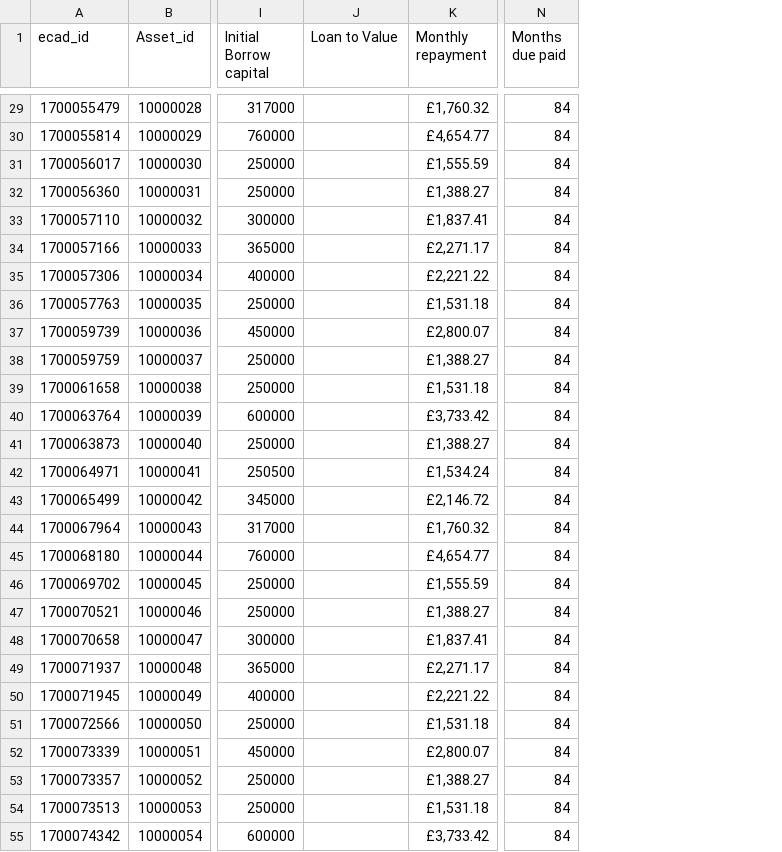
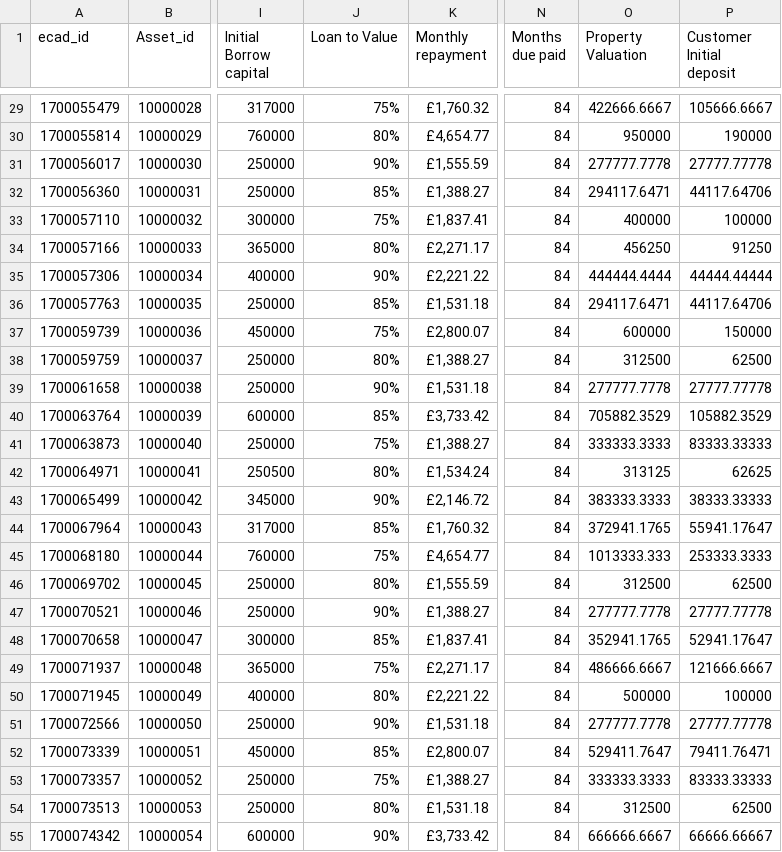
Before and after one commit to FD-Data-Engineering/ETL-Master-data-set-creation, a CSV file: data/loan_book.csv, drawn as a sheet; only a part is shown, gaps mark what is left out; the diff covers the shown part only; the diff names each change by its address in the sheet, - before the commit and + after, or states it on an @@ line.

Commit message:
New Loan book calculation

```diff
--- a/data/loan_book.csv
+++ b/data/loan_book.csv
+column O (Property Valuation), rows 29-55: 422666.6667 | 950000 | 277777.7778 | 294117.6471 | 400000 | 456250 | 444444.4444 | 294117.6471 | 600000 | 312500 | 277777.7778 | 705882.3529 | 333333.3333 | 313125 | 383333.3333 | 372941.1765 | 1013333.333 | 312500 | 277777.7778 | 352941.1765 | 486666.6667 | 500000 | 277777.7778 | 529411.7647 | 333333.3333 | 312500 | 666666.6667
+column P (Customer Initial deposit), rows 29-55: 105666.6667 | 190000 | 27777.77778 | 44117.64706 | 100000 | 91250 | 44444.44444 | 44117.64706 | 150000 | 62500 | 27777.77778 | 105882.3529 | 83333.33333 | 62625 | 38333.33333 | 55941.17647 | 253333.3333 | 62500 | 27777.77778 | 52941.17647 | 121666.6667 | 100000 | 27777.77778 | 79411.76471 | 83333.33333 | 62500 | 66666.66667
-J29 (Loan to Value): (empty)
+J29 (Loan to Value): 75%
-J30 (Loan to Value): (empty)
+J30 (Loan to Value): 80%
-J31 (Loan to Value): (empty)
+J31 (Loan to Value): 90%
-J32 (Loan to Value): (empty)
+J32 (Loan to Value): 85%
-J33 (Loan to Value): (empty)
+J33 (Loan to Value): 75%
-J34 (Loan to Value): (empty)
+J34 (Loan to Value): 80%
-J35 (Loan to Value): (empty)
+J35 (Loan to Value): 90%
-J36 (Loan to Value): (empty)
+J36 (Loan to Value): 85%
-J37 (Loan to Value): (empty)
+J37 (Loan to Value): 75%
-J38 (Loan to Value): (empty)
+J38 (Loan to Value): 80%
-J39 (Loan to Value): (empty)
+J39 (Loan to Value): 90%
-J40 (Loan to Value): (empty)
+J40 (Loan to Value): 85%
-J41 (Loan to Value): (empty)
+J41 (Loan to Value): 75%
-J42 (Loan to Value): (empty)
+J42 (Loan to Value): 80%
-J43 (Loan to Value): (empty)
+J43 (Loan to Value): 90%
-J44 (Loan to Value): (empty)
+J44 (Loan to Value): 85%
-J45 (Loan to Value): (empty)
+J45 (Loan to Value): 75%
-J46 (Loan to Value): (empty)
+J46 (Loan to Value): 80%
-J47 (Loan to Value): (empty)
+J47 (Loan to Value): 90%
-J48 (Loan to Value): (empty)
+J48 (Loan to Value): 85%
-J49 (Loan to Value): (empty)
+J49 (Loan to Value): 75%
-J50 (Loan to Value): (empty)
+J50 (Loan to Value): 80%
-J51 (Loan to Value): (empty)
+J51 (Loan to Value): 90%
-J52 (Loan to Value): (empty)
+J52 (Loan to Value): 85%
-J53 (Loan to Value): (empty)
+J53 (Loan to Value): 75%
-J54 (Loan to Value): (empty)
+J54 (Loan to Value): 80%
-J55 (Loan to Value): (empty)
+J55 (Loan to Value): 90%
```
Also changed, not shown: 87 edited cells elsewhere in this file.
